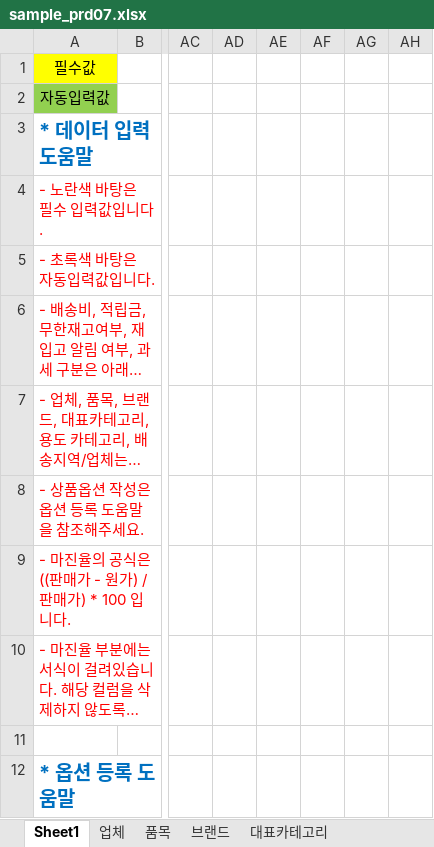
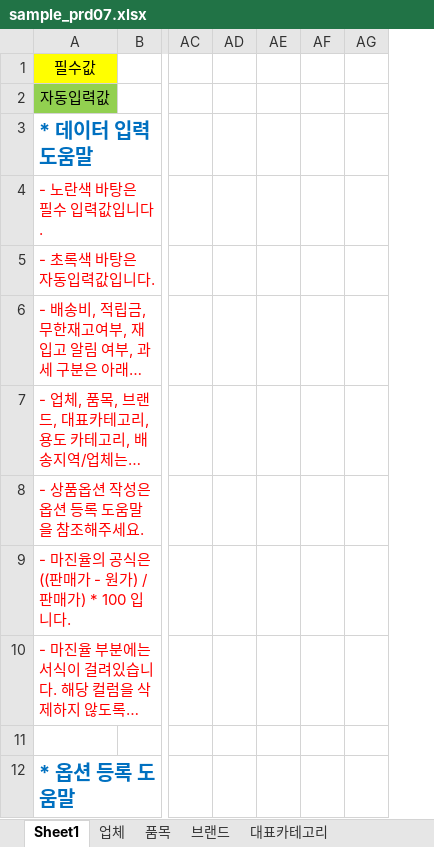
Before and after one commit to fourlab-charls74/fourlab, an Excel workbook: public/sample/sample_prd07.xlsx, sheet Sheet1, drawn as a sheet; only a part is shown, gaps mark what is left out; long unchanged cells end in …; values as stored, in another font and other column widths than the file's, no borders; the diff names each change by its address in the sheet, - before the commit and + after, or states it on an @@ line.

```diff
--- a/public/sample/sample_prd07.xlsx (sheet Sheet1)
+++ b/public/sample/sample_prd07.xlsx (sheet Sheet1)
-column AF, empty
```
Also changed, not shown: 2 other files.
